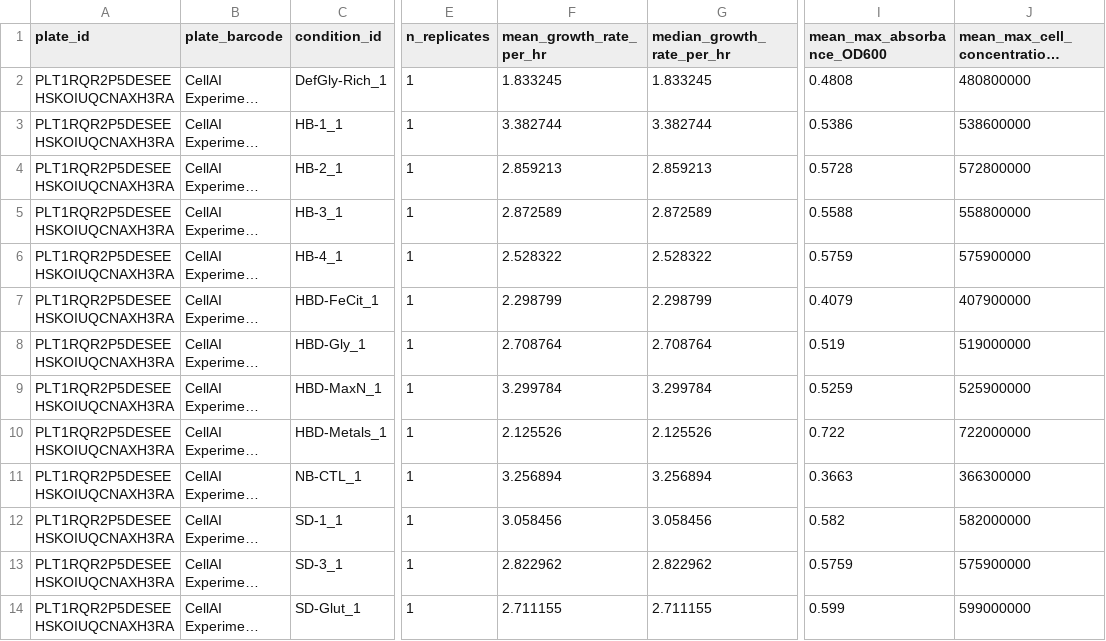
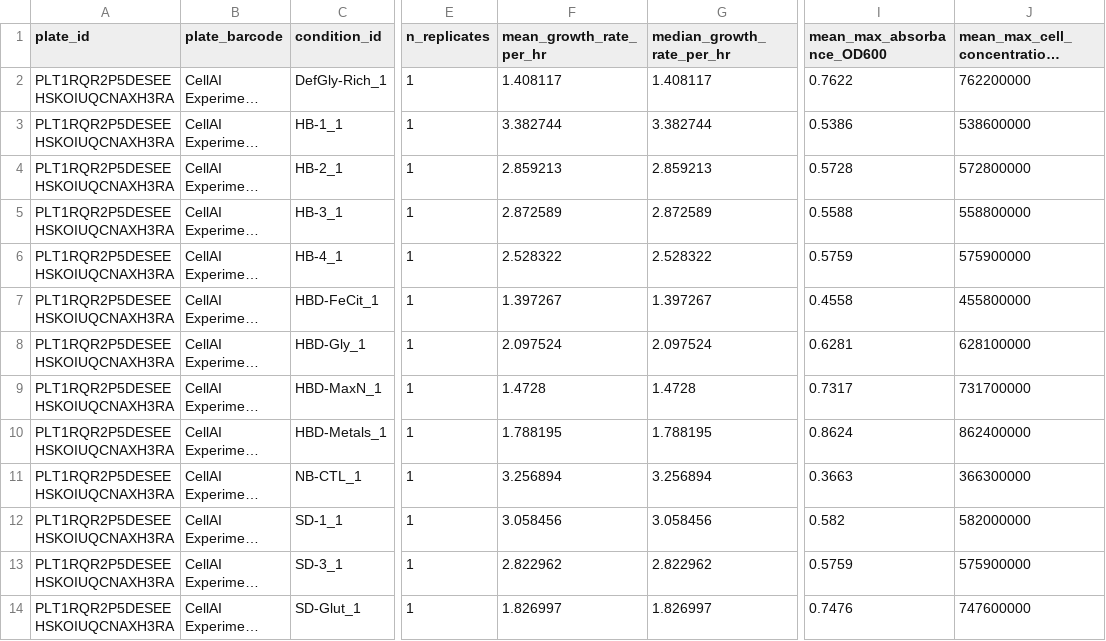
Before and after one commit to vr-beep/cell.ai, a CSV file: data/PLT1RQR2P5DESEEHSKOIUQCNAXH3RA_replicates.csv, drawn as a sheet; only a part is shown, gaps mark what is left out; long unchanged cells end in …; the diff names each change by its address in the sheet, - before the commit and + after, or states it on an @@ line.

```diff
--- a/data/PLT1RQR2P5DESEEHSKOIUQCNAXH3RA_replicates.csv
+++ b/data/PLT1RQR2P5DESEEHSKOIUQCNAXH3RA_replicates.csv
-F2 (mean_growth_rate_per_hr): 1.833245
+F2 (mean_growth_rate_per_hr): 1.408117
-G2 (median_growth_rate_per_hr): 1.833245
+G2 (median_growth_rate_per_hr): 1.408117
-I2 (mean_max_absorbance_OD600): 0.4808
+I2 (mean_max_absorbance_OD600): 0.7622
-J2: 480800000
+J2: 762200000
-F7 (mean_growth_rate_per_hr): 2.298799
+F7 (mean_growth_rate_per_hr): 1.397267
-G7 (median_growth_rate_per_hr): 2.298799
+G7 (median_growth_rate_per_hr): 1.397267
-I7 (mean_max_absorbance_OD600): 0.4079
+I7 (mean_max_absorbance_OD600): 0.4558
-J7: 407900000
+J7: 455800000
-F8 (mean_growth_rate_per_hr): 2.708764
+F8 (mean_growth_rate_per_hr): 2.097524
-G8 (median_growth_rate_per_hr): 2.708764
+G8 (median_growth_rate_per_hr): 2.097524
-I8 (mean_max_absorbance_OD600): 0.519
+I8 (mean_max_absorbance_OD600): 0.6281
-J8: 519000000
+J8: 628100000
-F9 (mean_growth_rate_per_hr): 3.299784
+F9 (mean_growth_rate_per_hr): 1.4728
-G9 (median_growth_rate_per_hr): 3.299784
+G9 (median_growth_rate_per_hr): 1.4728
-I9 (mean_max_absorbance_OD600): 0.5259
+I9 (mean_max_absorbance_OD600): 0.7317
-J9: 525900000
+J9: 731700000
-F10 (mean_growth_rate_per_hr): 2.125526
+F10 (mean_growth_rate_per_hr): 1.788195
-G10 (median_growth_rate_per_hr): 2.125526
+G10 (median_growth_rate_per_hr): 1.788195
-I10 (mean_max_absorbance_OD600): 0.722
+I10 (mean_max_absorbance_OD600): 0.8624
-J10: 722000000
+J10: 862400000
-F14 (mean_growth_rate_per_hr): 2.711155
+F14 (mean_growth_rate_per_hr): 1.826997
-G14 (median_growth_rate_per_hr): 2.711155
+G14 (median_growth_rate_per_hr): 1.826997
-I14 (mean_max_absorbance_OD600): 0.599
+I14 (mean_max_absorbance_OD600): 0.7476
-J14: 599000000
+J14: 747600000
```
Also changed, not shown: data/PLT1RQR2P5DESEEHSKOIUQCNAXH3RA_growth.csv, 8 other files.
